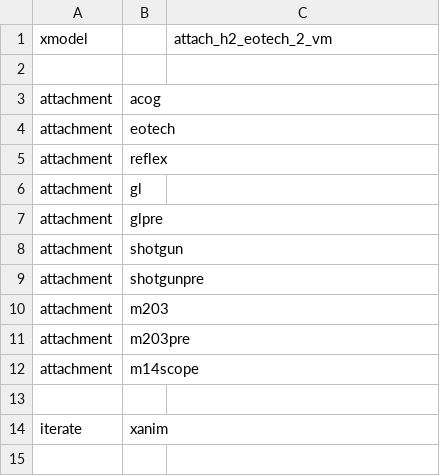
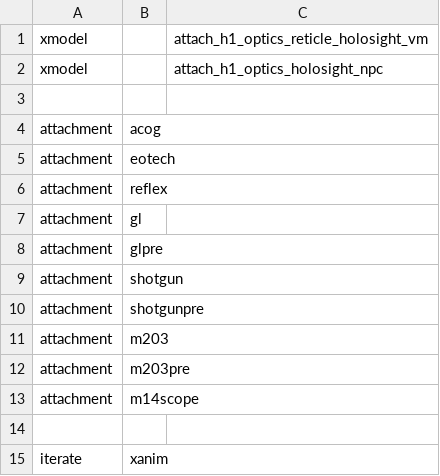
Before and after one commit to alicealys/h2-survival-mod, a CSV file: zone_source/attachments.csv, drawn as a sheet.

```diff
--- a/zone_source/attachments.csv
+++ b/zone_source/attachments.csv
@@ -1,2 +1,3 @@
-xmodel,,attach_h2_eotech_2_vm
+xmodel,,attach_h1_optics_reticle_holosight_vm
+xmodel,,attach_h1_optics_holosight_npc
 
```
Also changed, not shown: zone_source/h1_assets.csv, zone_source/mp_crash.csv, 48 other files.
